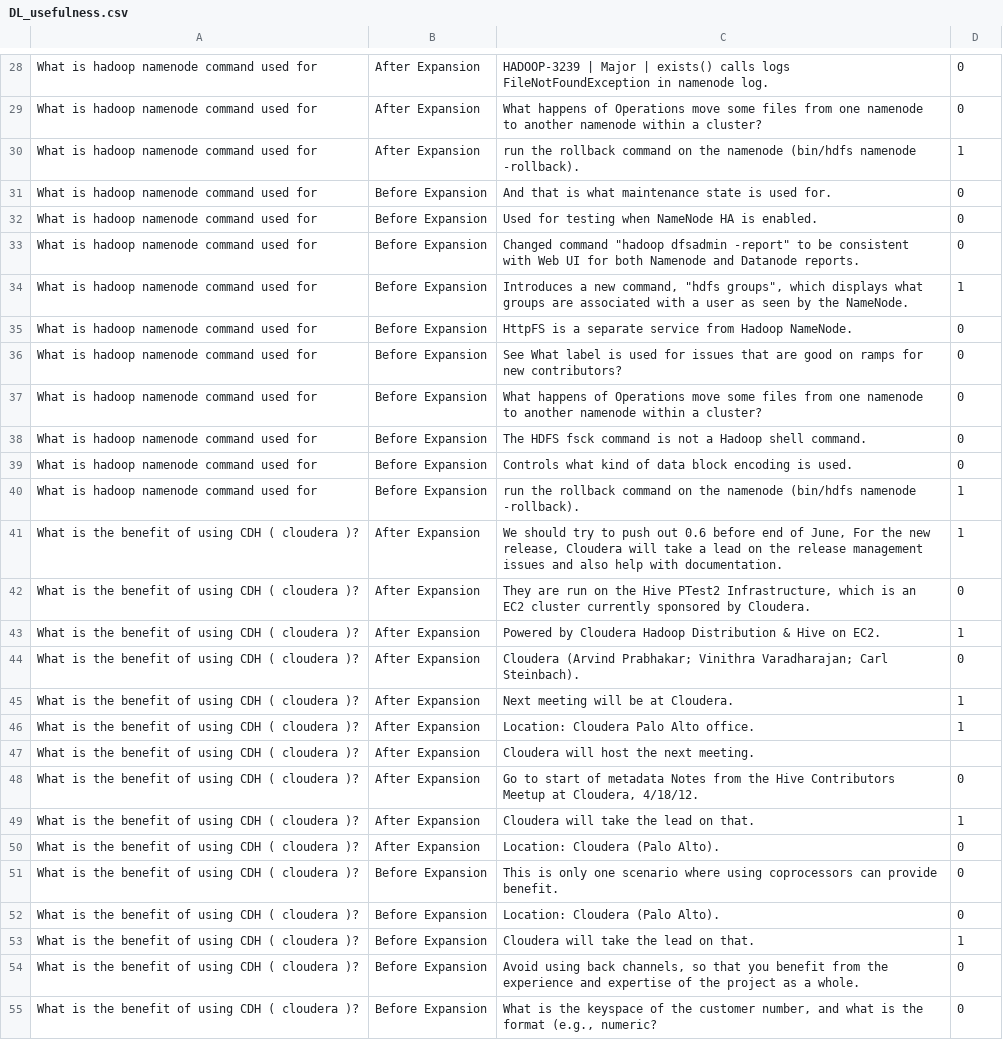
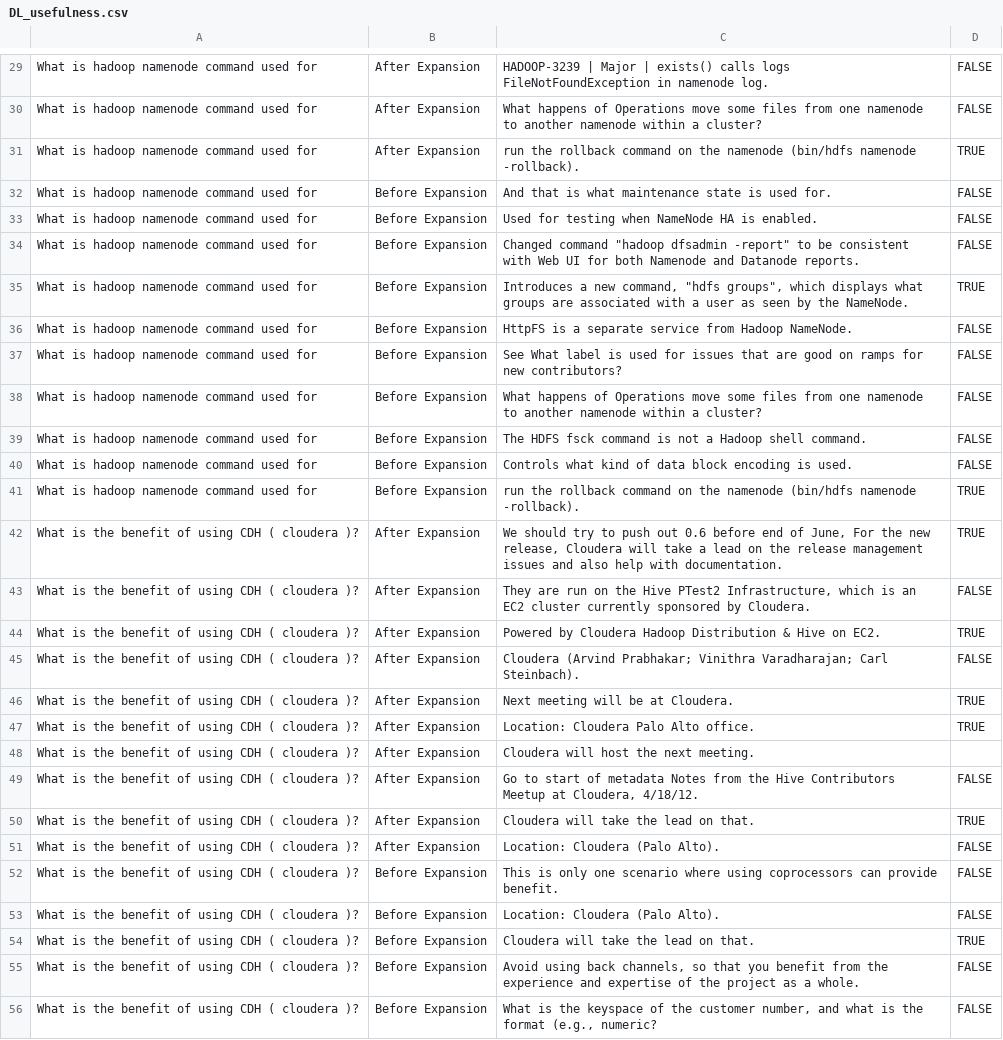
Before and after one commit to FudanSELab/Research-ESEC-FSE2019-DomainGlossary, a CSV file: DL_usefulness.csv, drawn as a sheet; only a part is shown, gaps mark what is left out; addresses are those after the commit; the diff covers the shown part only; the diff names each change by its address in the sheet, - before the commit and + after, or states it on an @@ line.

```diff
--- a/DL_usefulness.csv
+++ b/DL_usefulness.csv
-D29:D30: 0
+D29:D30: FALSE
-D31: 1
+D31: TRUE
-D32:D34: 0
+D32:D34: FALSE
-D35: 1
+D35: TRUE
-D36:D40: 0
+D36:D40: FALSE
-D41:D42: 1
+D41:D42: TRUE
-D43: 0
+D43: FALSE
-D44: 1
+D44: TRUE
-D45: 0
+D45: FALSE
-D46:D47: 1
+D46:D47: TRUE
-D49: 0
+D49: FALSE
-D50: 1
+D50: TRUE
-D51:D53: 0
+D51:D53: FALSE
-D54: 1
+D54: TRUE
-D55:D56: 0
+D55:D56: FALSE
```
Also changed, not shown: 1 added row and 131 edited cells elsewhere in this file, hadoop_usefulness.csv, 10 other files.
